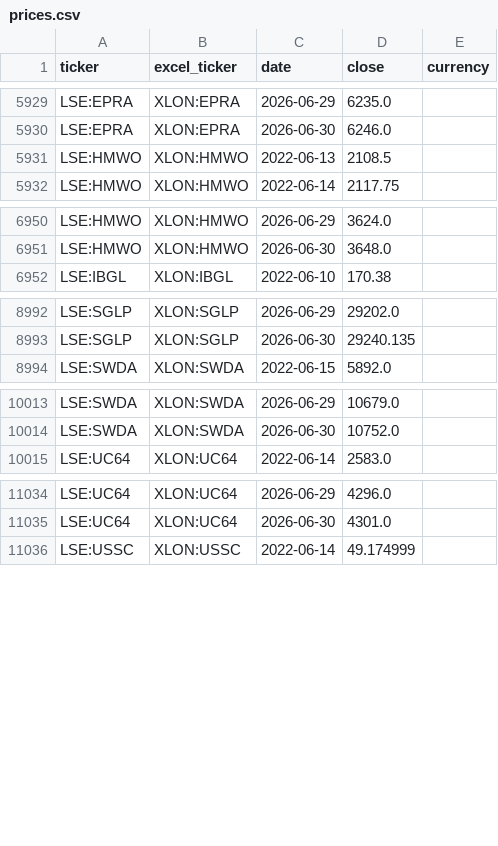
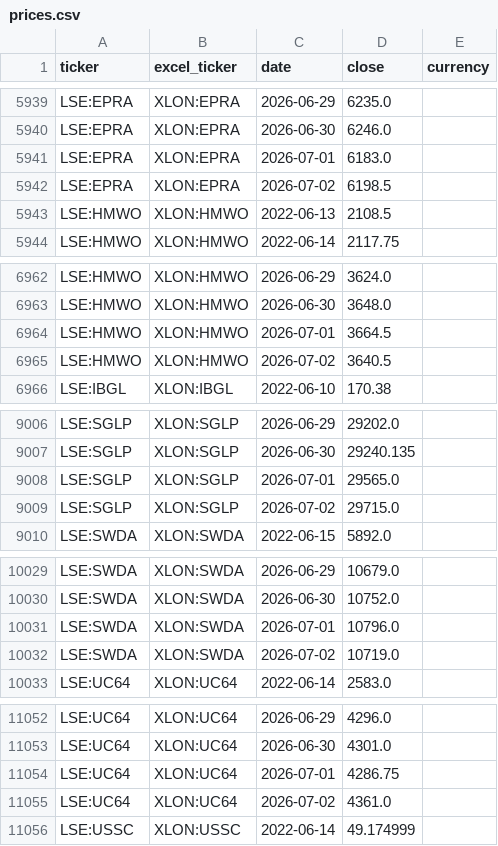
Before and after one commit to gwimpenny/portfolio-tracker, a CSV file: prices.csv, drawn as a sheet; only a part is shown, gaps mark what is left out; the diff covers the shown part only.

```diff
--- a/prices.csv
+++ b/prices.csv
@@ -5930,2 +5940,4 @@ LSE:EPRA,XLON:EPRA,2026-06-29,6235.0,
 LSE:EPRA,XLON:EPRA,2026-06-30,6246.0,
+LSE:EPRA,XLON:EPRA,2026-07-01,6183.0,
+LSE:EPRA,XLON:EPRA,2026-07-02,6198.5,
 LSE:HMWO,XLON:HMWO,2022-06-13,2108.5,
@@ -6951,2 +6963,4 @@ LSE:HMWO,XLON:HMWO,2026-06-29,3624.0,
 LSE:HMWO,XLON:HMWO,2026-06-30,3648.0,
+LSE:HMWO,XLON:HMWO,2026-07-01,3664.5,
+LSE:HMWO,XLON:HMWO,2026-07-02,3640.5,
 LSE:IBGL,XLON:IBGL,2022-06-10,170.38,
@@ -8993,2 +9007,4 @@ LSE:SGLP,XLON:SGLP,2026-06-29,29202.0,
 LSE:SGLP,XLON:SGLP,2026-06-30,29240.135,
+LSE:SGLP,XLON:SGLP,2026-07-01,29565.0,
+LSE:SGLP,XLON:SGLP,2026-07-02,29715.0,
 LSE:SWDA,XLON:SWDA,2022-06-15,5892.0,
@@ -10014,2 +10030,4 @@ LSE:SWDA,XLON:SWDA,2026-06-29,10679.0,
 LSE:SWDA,XLON:SWDA,2026-06-30,10752.0,
+LSE:SWDA,XLON:SWDA,2026-07-01,10796.0,
+LSE:SWDA,XLON:SWDA,2026-07-02,10719.0,
 LSE:UC64,XLON:UC64,2022-06-14,2583.0,
@@ -11035,2 +11053,4 @@ LSE:UC64,XLON:UC64,2026-06-29,4296.0,
 LSE:UC64,XLON:UC64,2026-06-30,4301.0,
+LSE:UC64,XLON:UC64,2026-07-01,4286.75,
+LSE:UC64,XLON:UC64,2026-07-02,4361.0,
 LSE:USSC,XLON:USSC,2022-06-14,49.174999,
```
Also changed, not shown: 24 added rows elsewhere in this file, 1 other file.
